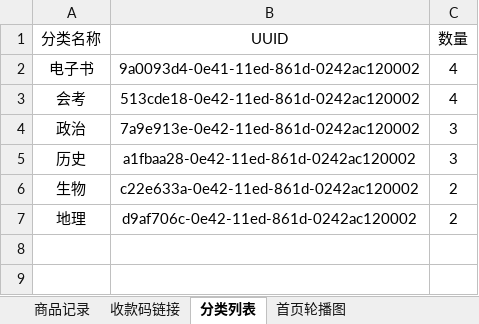
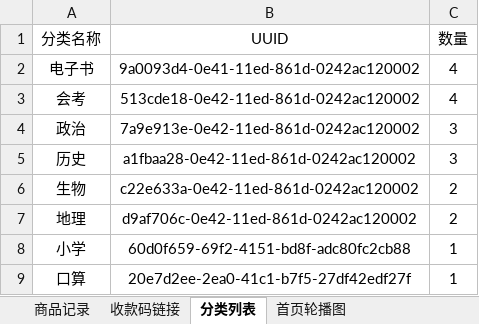
Before and after one commit to jinjieup-shop/jinjieup-shop.github.io, an Excel workbook: record.xlsx, sheet 分类列表, drawn as a sheet; values as stored, in another font and other column widths than the file's, no borders; the diff names each change by its address in the sheet, - before the commit and + after, or states it on an @@ line.

```diff
--- a/record.xlsx (sheet 分类列表)
+++ b/record.xlsx (sheet 分类列表)
+row 8: 小学 | 60d0f659-69f2-4151-bd8f-adc80fc2cb88 | 1
+row 9: 口算 | 20e7d2ee-2ea0-41c1-b7f5-27df42edf27f | 1
```
Also changed, not shown: sheet 商品记录, sheet 收款码链接, 42 other files.
